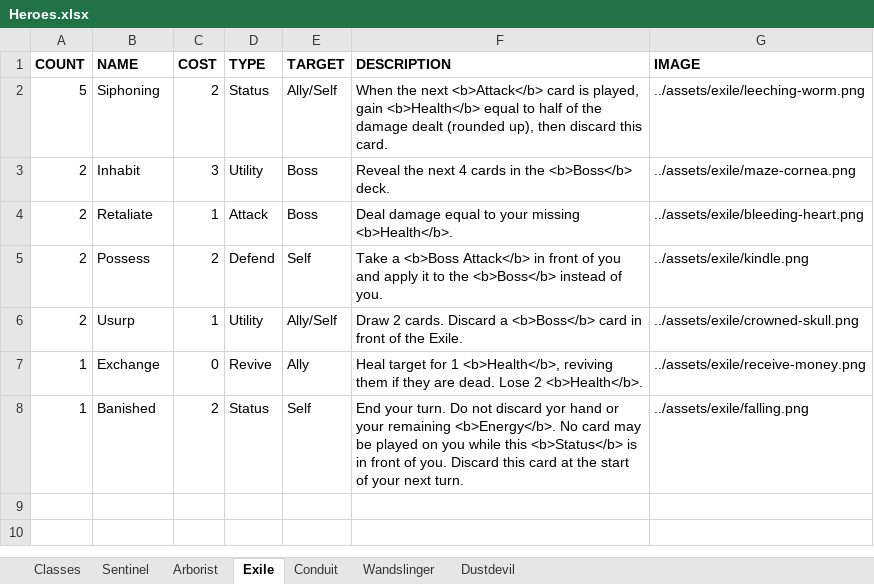
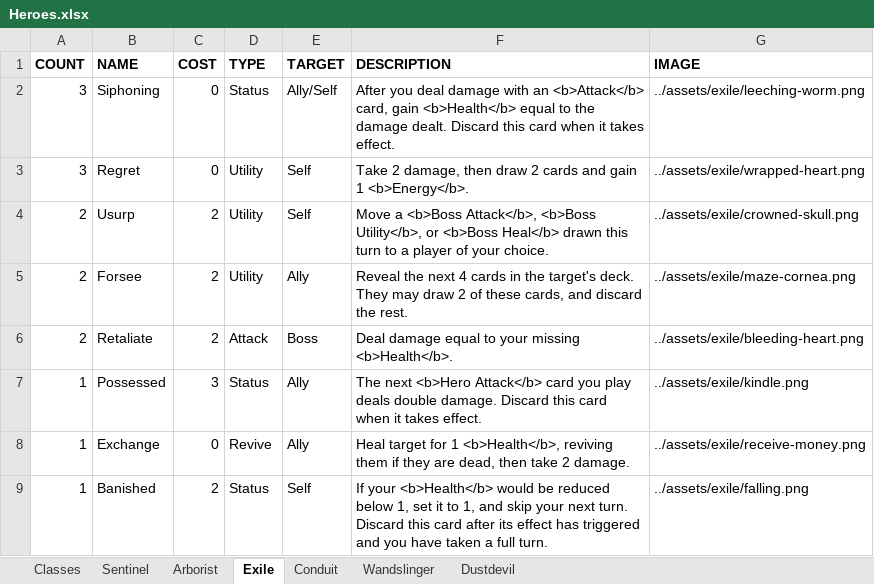
Before and after one commit to Streus/encounter, an Excel workbook: data/Heroes.xlsx, sheet Exile, drawn as a sheet; values as stored, in another font and other column widths than the file's, no borders; charts and pictures and table styles not drawn; removed rows and columns are numbered as before the commit, all else as after; the diff names each change by its address in the sheet, - before the commit and + after, or states it on an @@ line.

```diff
--- a/data/Heroes.xlsx (sheet Exile)
+++ b/data/Heroes.xlsx (sheet Exile)
-A2 (COUNT): 5
+A2 (COUNT): 3
-C2 (COST): 2
+C2 (COST): 0
-F2 (DESCRIPTION): When the next <b>Attack</b> card is played, gain <b>Health</b> equal to half of the damage dealt (rounded up), then discard this card.
+F2 (DESCRIPTION): After you deal damage with an <b>Attack</b> card, gain <b>Health</b> equal to the damage dealt. Discard this card when it takes effect.
-row 3: 2 | Inhabit | 3 | Utility | Boss | Reveal the next 4 cards in the <b>Boss</b> deck. | ../assets/exile/maze-cornea.png
+row 3: 3 | Regret | 0 | Utility | Self | Take 2 damage, then draw 2 cards and gain 1 <b>Energy</b>. | ../assets/exile/wrapped-heart.png
+row 4: 2 | Usurp | 2 | Utility | Self | Move a <b>Boss Attack</b>, <b>Boss Utility</b>, or <b>Boss Heal</b> drawn this turn to a player of your choice. | ../assets/exile/crowned-skull.png
+row 5: 2 | Forsee | 2 | Utility | Ally | Reveal the next 4 cards in the target's deck. They may draw 2 of these cards, and discard the rest. | ../assets/exile/maze-cornea.png
-C6 (COST): 1
+C6 (COST): 2
-row 5: 2 | Possess | 2 | Defend | Self | Take a <b>Boss Attack</b> in front of you and apply it to the <b>Boss</b> instead of you. | ../assets/exile/kindle.png
-row 6: 2 | Usurp | 1 | Utility | Ally/Self | Draw 2 cards. Discard a <b>Boss</b> card in front of the Exile. | ../assets/exile/crowned-skull.png
+row 7: 1 | Possessed | 3 | Status | Ally | The next <b>Hero Attack</b> card you play deals double damage. Discard this card when it takes effect. | ../assets/exile/kindle.png
-F8 (DESCRIPTION): …they are dead. Lose 2 <b>Health</b>.
+F8 (DESCRIPTION): …they are dead, then take 2 damage.
-F9 (DESCRIPTION): End your turn. Do not discard yor hand or your remaining <b>Energy</b>. No card may be played on you while this <b>Status</b> is in front of you. Discard this card at the start of your next turn.
+F9 (DESCRIPTION): If your <b>Health</b> would be reduced below 1, set it to 1, and skip your next turn. Discard this card after its effect has triggered and you have taken a full turn.
```
Also changed, not shown: sheet Wandslinger, sheet Sentinel, sheet Dustdevil, sheet Classes, sheet Arborist, sheet Conduit, data/Bosses.xlsx, 5 other files.
